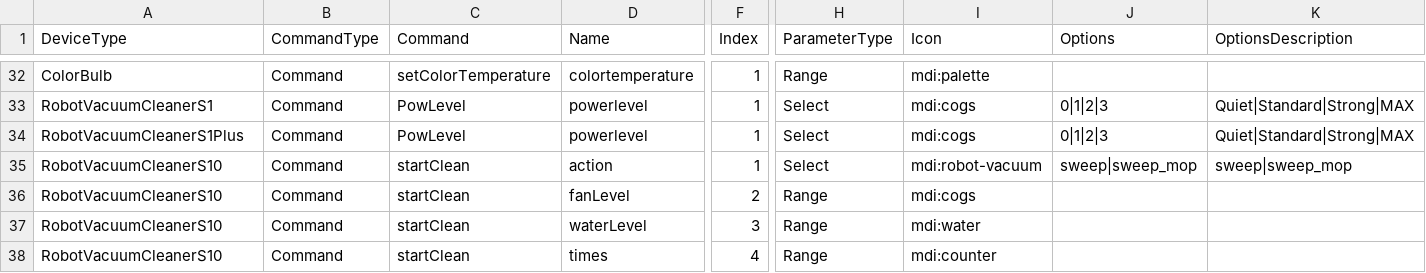
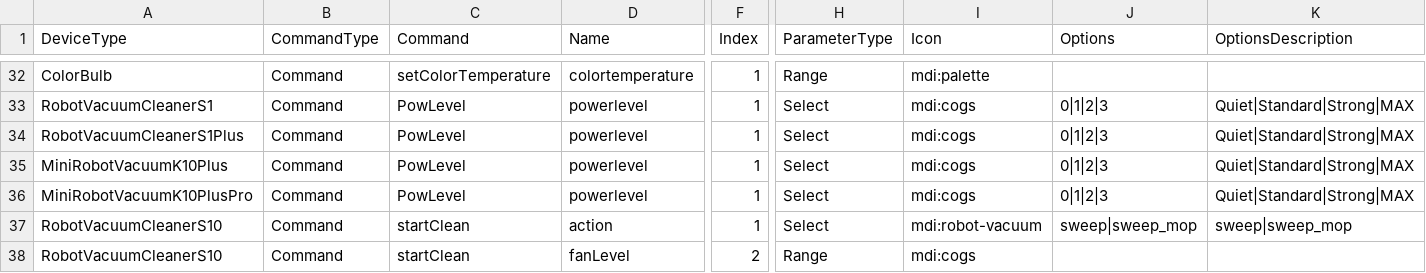
Before and after one commit to hsakoh/switchbot-mqtt, a CSV file: src/SwitchBotMqttApp/MasterData/CommandPayloadDefinition.csv, drawn as a sheet; only a part is shown, gaps mark what is left out; the shorter side is filled out with more unchanged rows; rows hold the shown columns only; the diff names each change by its address in the sheet, - before the commit and + after, or states it on an @@ line.

```diff
--- a/src/SwitchBotMqttApp/MasterData/CommandPayloadDefinition.csv
+++ b/src/SwitchBotMqttApp/MasterData/CommandPayloadDefinition.csv
+row 35: MiniRobotVacuumK10Plus | Command | PowLevel | powerlevel | 1 | Select | mdi:cogs | 0|1|2|3 | Quiet|Standard|Strong|MAX
+row 36: MiniRobotVacuumK10PlusPro | Command | PowLevel | powerlevel | 1 | Select | mdi:cogs | 0|1|2|3 | Quiet|Standard|Strong|MAX
```
Also changed, not shown: src/SwitchBotMqttApp/MasterData/CommandDefinition.csv, src/SwitchBotMqttApp/MasterData/DeviceDefinition.csv, 3 other files.
